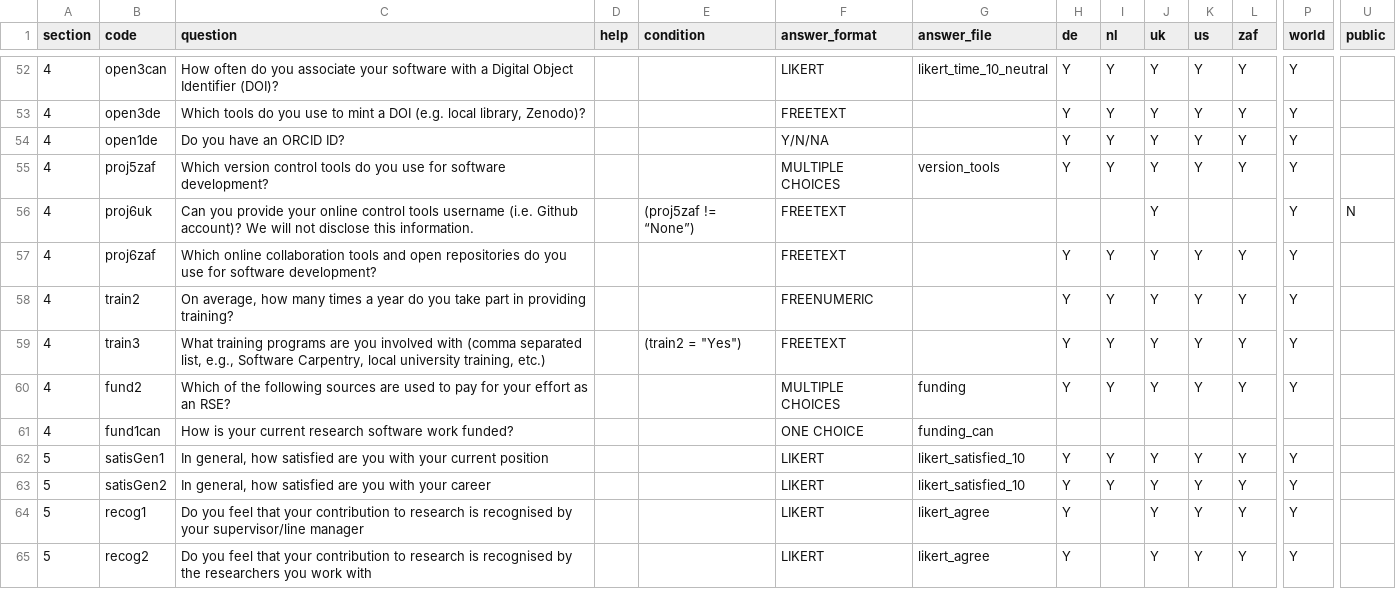
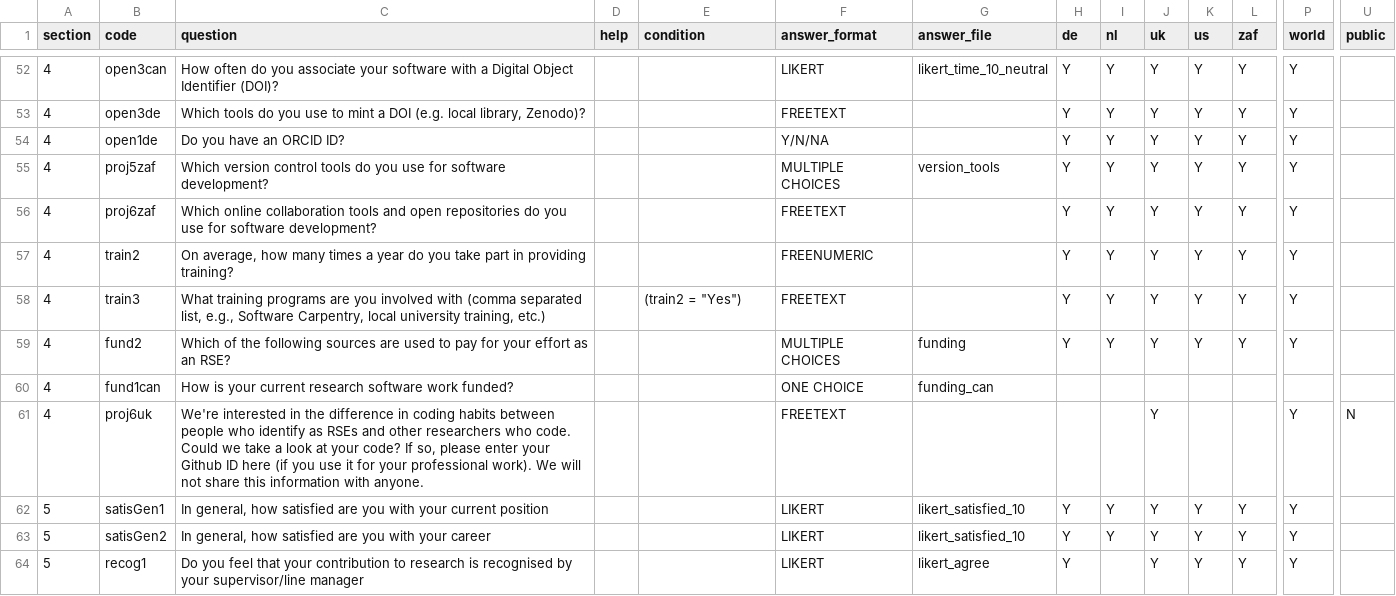
Before and after one commit to rse-aunz/international-survey, a CSV file: survey_creation/2018/questions.csv, drawn as a sheet; only a part is shown, gaps mark what is left out; the shorter side is filled out with more unchanged rows; removed rows and columns are numbered as before the commit, all else as after; rows hold the shown columns only; the diff names each change by its address in the sheet, - before the commit and + after, or states it on an @@ line.

Commit message:
Fix: the wording of proj6uk

```diff
--- a/survey_creation/2018/questions.csv
+++ b/survey_creation/2018/questions.csv
-row 56: 4 | proj6uk | Can you provide your online control tools username (i.e. Github account)? We will not disclose this information. |  | (proj5zaf != “None”) | FREETEXT |  |  |  | Y |  |  | Y | N
+row 61: 4 | proj6uk | We're interested in the difference in coding habits between people who identify as RSEs and other researchers who code. Could we take a look at your code? If so, please enter your Github ID here (if you use it for your professional work). We will not share this information with anyone. |  |  | FREETEXT |  |  |  | Y |  |  | Y | N
```
